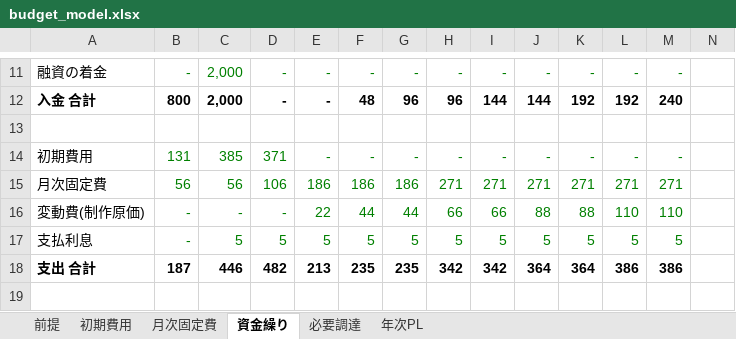
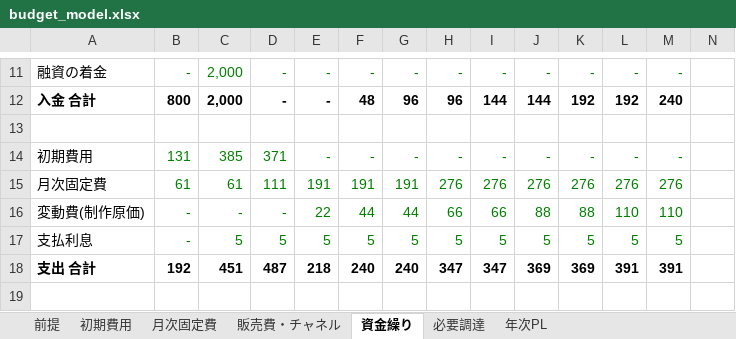
Before and after one commit to bpn333333/test, an Excel workbook: budget_model.xlsx, sheet 資金繰り, drawn as a sheet; only a part is shown, gaps mark what is left out; values as stored, in another font and other column widths than the file's, no borders; the diff covers the shown part only; the diff names each change by its address in the sheet, - before the commit and + after, or states it on an @@ line.

```diff
--- a/budget_model.xlsx (sheet 資金繰り)
+++ b/budget_model.xlsx (sheet 資金繰り)
+sheet tab: 販売費・チャネル
-B15: 56
+B15: 61
-C15: 56
+C15: 61
-D15: 106
+D15: 111
-E15: 186
+E15: 191
-F15: 186
+F15: 191
-G15: 186
+G15: 191
-H15: 271
+H15: 276
-I15: 271
+I15: 276
-J15: 271
+J15: 276
-K15: 271
+K15: 276
-L15: 271
+L15: 276
-M15: 271
+M15: 276
-B18: 187
+B18: 192
-C18: 446
+C18: 451
-D18: 482
+D18: 487
-E18: 213
+E18: 218
-F18: 235
+F18: 240
-G18: 235
+G18: 240
-H18: 342
+H18: 347
-I18: 342
+I18: 347
-J18: 364
+J18: 369
-K18: 364
+K18: 369
-L18: 386
+L18: 391
-M18: 386
+M18: 391
```
Also changed, not shown: 25 edited cells elsewhere in this sheet, sheet 月次固定費, sheet 必要調達, formulas that keep their value, 8 other files.
